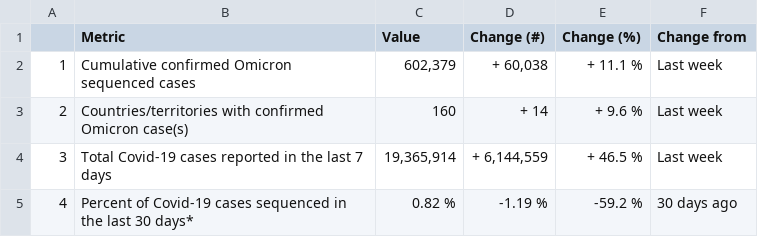
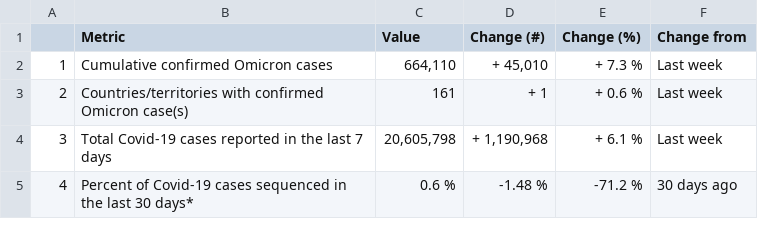
Before and after one commit to PandemicPreventionInstitute/ppi-output, a CSV file: daily-sitrep/topline_df_weekly.csv, drawn as a sheet.

```diff
--- a/daily-sitrep/topline_df_weekly.csv
+++ b/daily-sitrep/topline_df_weekly.csv
@@ -1,5 +1,5 @@
 "","Metric","Value","Change (#)","Change (%)","Change from"
-"1","Cumulative confirmed Omicron sequenced cases","602,379","+ 60,038","+ 11.1 %","Last week"
-"2","Countries/territories with confirmed Omicron case(s)","160","+ 14","+ 9.6 %","Last week"
-"3","Total Covid-19 cases reported in the last 7 days","19,365,914","+ 6,144,559","+ 46.5 %","Last week"
-"4","Percent of Covid-19 cases sequenced in the last 30 days*","0.82 %","-1.19 %","-59.2 %","30 days ago"
+"1","Cumulative confirmed Omicron cases","664,110","+ 45,010","+ 7.3 %","Last week"
+"2","Countries/territories with confirmed Omicron case(s)","161","+ 1","+ 0.6 %","Last week"
+"3","Total Covid-19 cases reported in the last 7 days","20,605,798","+ 1,190,968","+ 6.1 %","Last week"
+"4","Percent of Covid-19 cases sequenced in the last 30 days*","0.6 %","-1.48 %","-71.2 %","30 days ago"
```
Also changed, not shown: daily-sitrep/omicron_seq.csv, 2 other files.
